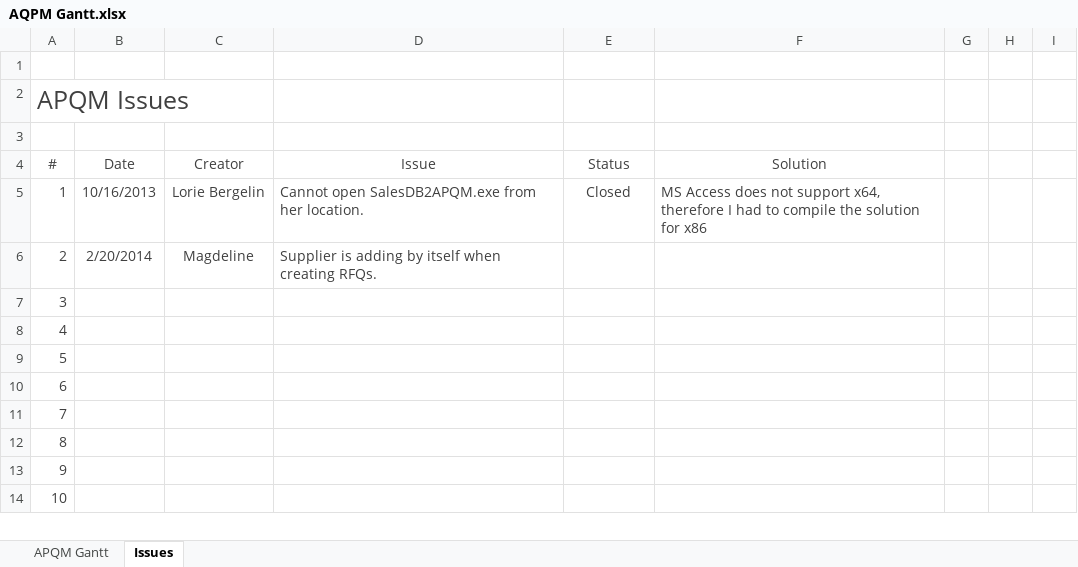
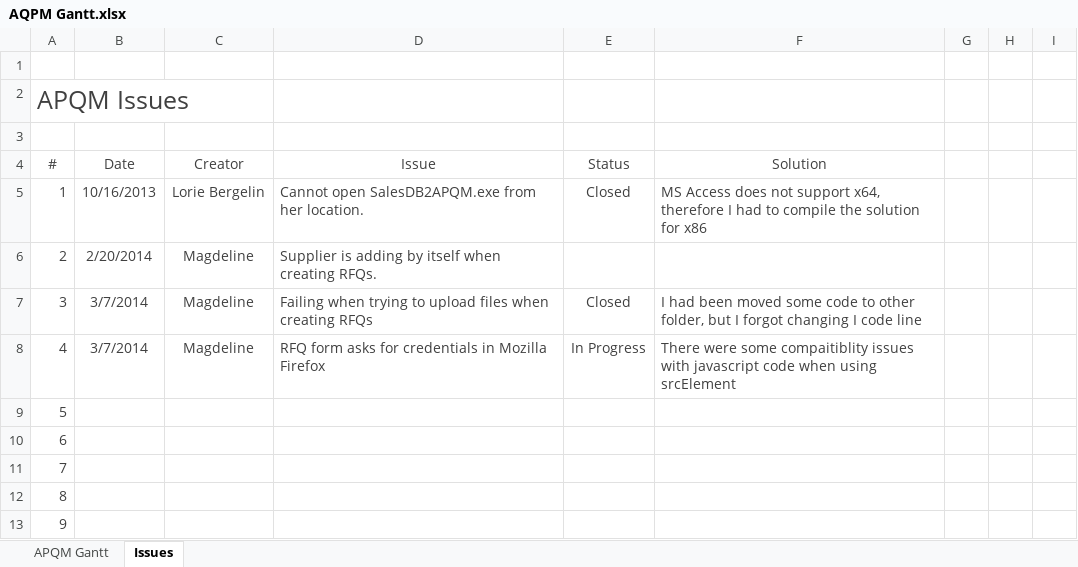
Before and after one commit to inspiraCode/APQM, an Excel workbook: AQPM Gantt.xlsx, sheet Issues, drawn as a sheet; only a part is shown; the shorter side is filled out with more unchanged rows; values as stored, in another font and other column widths than the file's, no borders; table styles not drawn; the diff names each change by its address in the sheet, - before the commit and + after, or states it on an @@ line.

Commit message:
-Upload files when creating new RFQs fixed. -Firefox compatibility for RFQ form done.

```diff
--- a/AQPM Gantt.xlsx (sheet Issues)
+++ b/AQPM Gantt.xlsx (sheet Issues)
-B7:B8 (Date): (empty)
+B7:B8 (Date): 3/7/2014
-C7:C8 (Creator): (empty)
+C7:C8 (Creator): Magdeline
-D7 (Issue): (empty)
+D7 (Issue): Failing when trying to upload files when creating RFQs
-E7 (Status): (empty)
+E7 (Status): Closed
-F7 (Solution): (empty)
+F7 (Solution): I had been moved some code to other folder, but I forgot changing I code line
-D8 (Issue): (empty)
+D8 (Issue): RFQ form asks for credentials in Mozilla Firefox
-E8 (Status): (empty)
+E8 (Status): In Progress
-F8 (Solution): (empty)
+F8 (Solution): There were some compaitiblity issues with javascript code when using srcElement
```
Also changed, not shown: sheet APQM Gantt, 9 other files.
